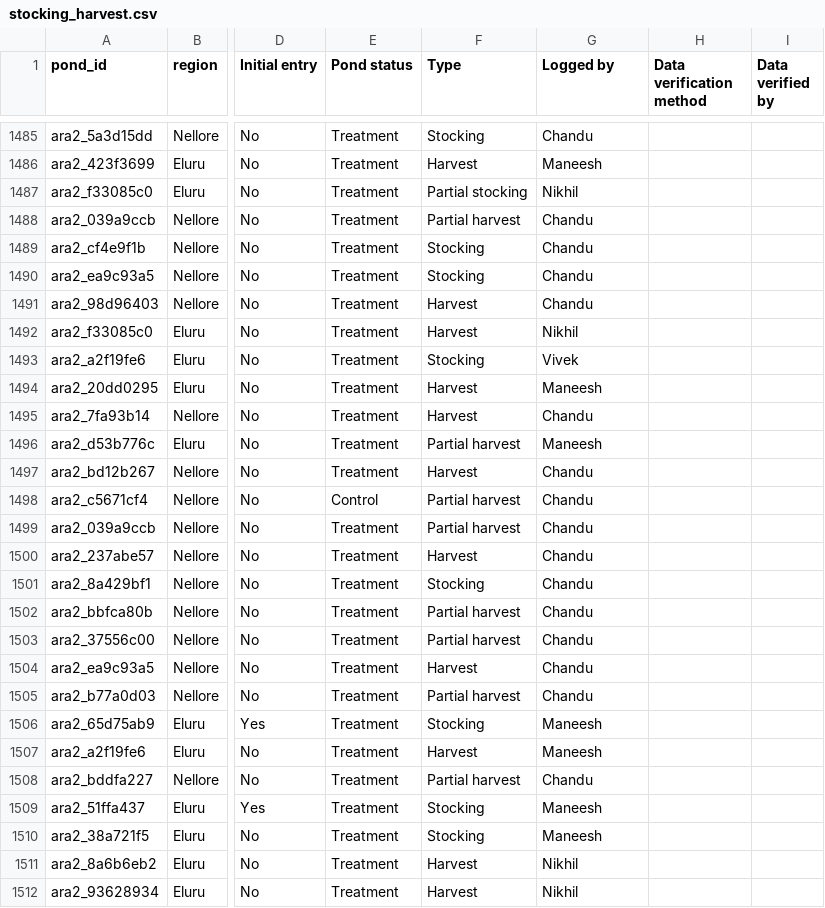
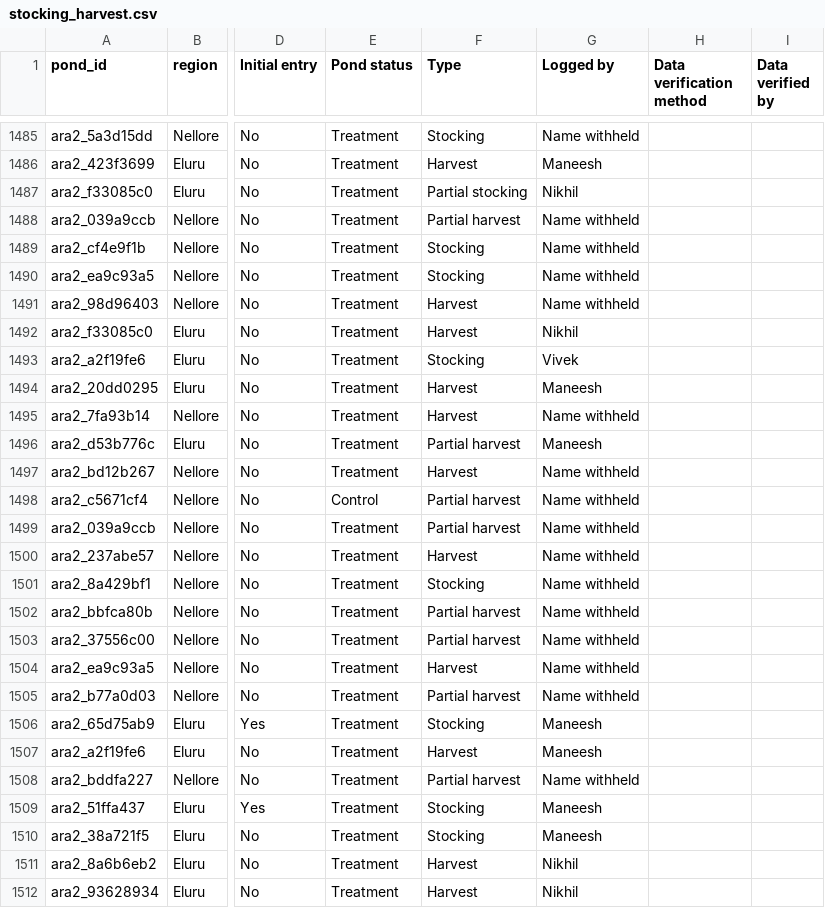
Before and after one commit to fish-welfare-initiative/fwi-farm-data-india, a CSV file: data/stocking_harvest.csv, drawn as a sheet; only a part is shown, gaps mark what is left out; the diff covers the shown part only; the diff names each change by its address in the sheet, - before the commit and + after, or states it on an @@ line.

```diff
--- a/data/stocking_harvest.csv
+++ b/data/stocking_harvest.csv
-G1485 (Logged by): Chandu
+G1485 (Logged by): Name withheld
-G1488:G1491 (Logged by): Chandu
+G1488:G1491 (Logged by): Name withheld
-G1495 (Logged by): Chandu
+G1495 (Logged by): Name withheld
-G1497:G1505 (Logged by): Chandu
+G1497:G1505 (Logged by): Name withheld
-G1508 (Logged by): Chandu
+G1508 (Logged by): Name withheld
```
Also changed, not shown: 144 edited cells elsewhere in this file, data/enrolled_ponds.csv, 6 other files.
